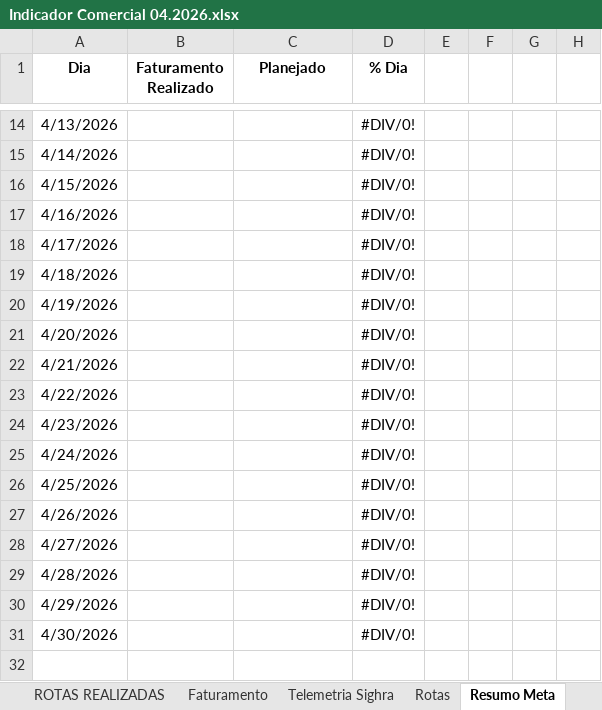
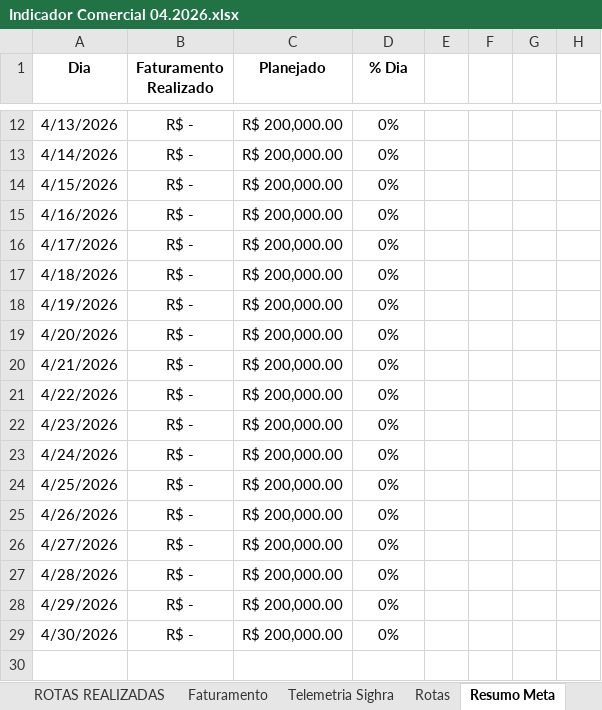
Before and after one commit to nathanbarretosilveira-dev/Dashboard, an Excel workbook: Indicador Comercial 04.2026.xlsx, sheet Resumo Meta, drawn as a sheet; only a part is shown, gaps mark what is left out; values as stored, in another font and other column widths than the file's, no borders; charts and pictures not drawn; removed rows and columns are numbered as before the commit, all else as after; the diff covers the shown part only; the diff names each change by its address in the sheet, - before the commit and + after, or states it on an @@ line.

```diff
--- a/Indicador Comercial 04.2026.xlsx (sheet Resumo Meta)
+++ b/Indicador Comercial 04.2026.xlsx (sheet Resumo Meta)
-B12:B29 (Faturamento Realizado): (empty)
+B12:B29 (Faturamento Realizado): R$ -
-C12:C29 (Planejado): (empty)
+C12:C29 (Planejado): R$ 200,000.00
-D12:D29 (% Dia): #DIV/0!
+D12:D29 (% Dia): 0%
-row 32: (empty)
```
Also changed, not shown: 2 removed rows, 34 edited cells and merged cells elsewhere in this sheet, sheet Faturamento, sheet Rotas, sheet BWT, sheet Telemetria Sighra, sheet ROTAS REALIZADAS, formulas that keep their value, hidden cells, charts or pictures, 4 other files.
